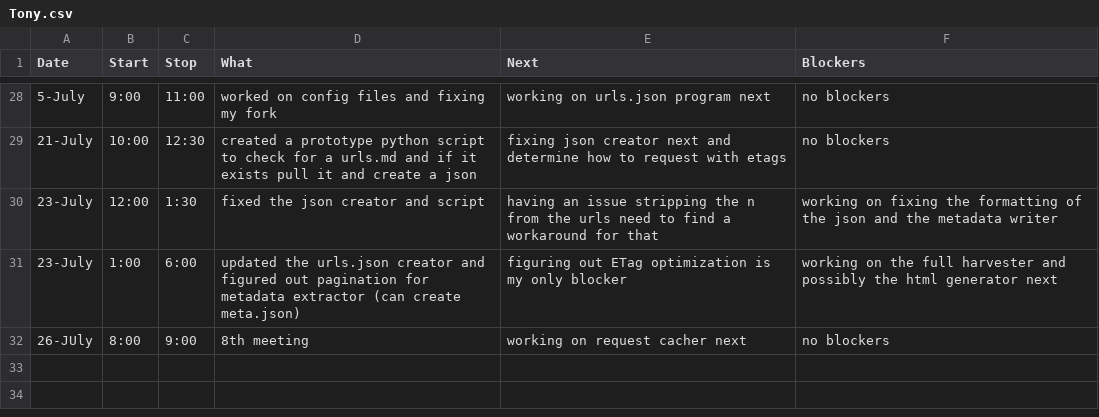
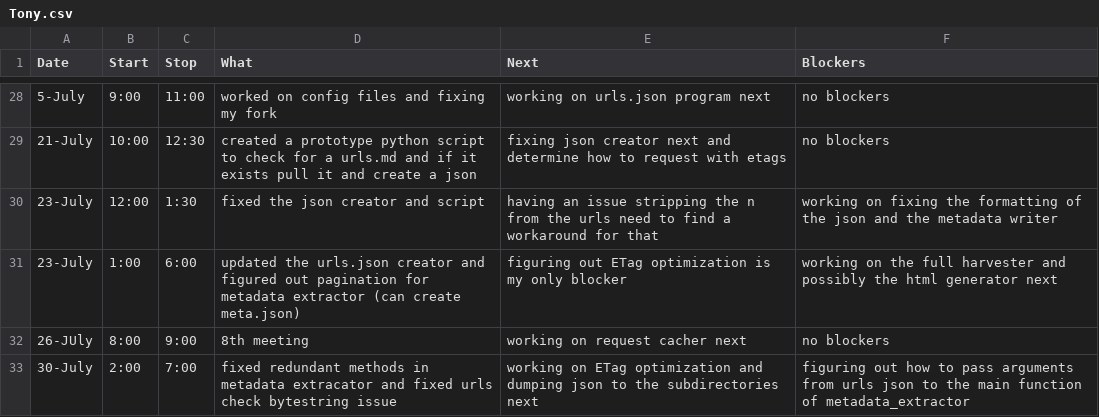
Before and after one commit to StoneyJackson/mothership, a CSV file: TimeLogs/Tony.csv, drawn as a sheet; only a part is shown, gaps mark what is left out; the diff names each change by its address in the sheet, - before the commit and + after, or states it on an @@ line.

Commit message:
Update Tony.csv

```diff
--- a/TimeLogs/Tony.csv
+++ b/TimeLogs/Tony.csv
+row 33: 30-July | 2:00 | 7:00 | fixed redundant methods in metadata extracator and fixed urls check bytestring issue | working on ETag optimization and dumping json to the subdirectories next | figuring out how to pass arguments from urls json to the main function of metadata_extractor
```
